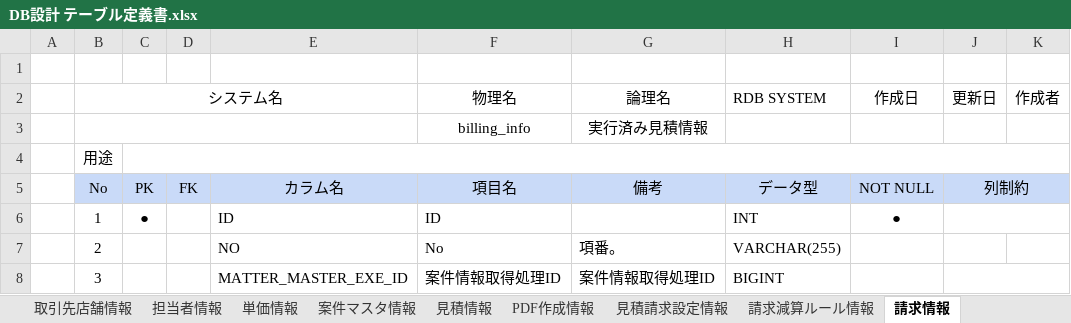
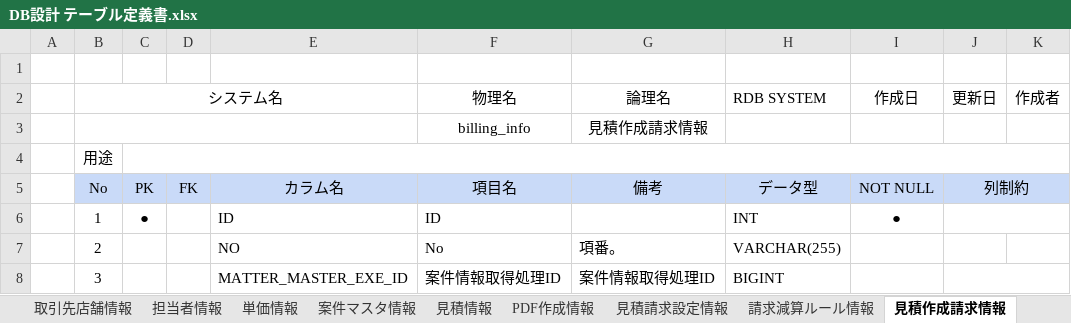
Before and after one commit to zhanghuya/ans_client, an Excel workbook: ansteypeファイル/DB設計 テーブル定義書.xlsx, sheet 見積作成請求情報, drawn as a sheet; only a part is shown; values as stored, in another font and other column widths than the file's, no borders; the diff names each change by its address in the sheet, - before the commit and + after, or states it on an @@ line.

```diff
--- a/ansteypeファイル/DB設計 テーブル定義書.xlsx (sheet 見積作成請求情報)
+++ b/ansteypeファイル/DB設計 テーブル定義書.xlsx (sheet 見積作成請求情報)
-sheet tab: 請求情報
+sheet tab: 見積作成請求情報
-G3 (論理名): 実行済み見積情報
+G3 (論理名): 見積作成請求情報
```
Also changed, not shown: sheet 一時保存記録, other sheet tabs, 1 other file.
